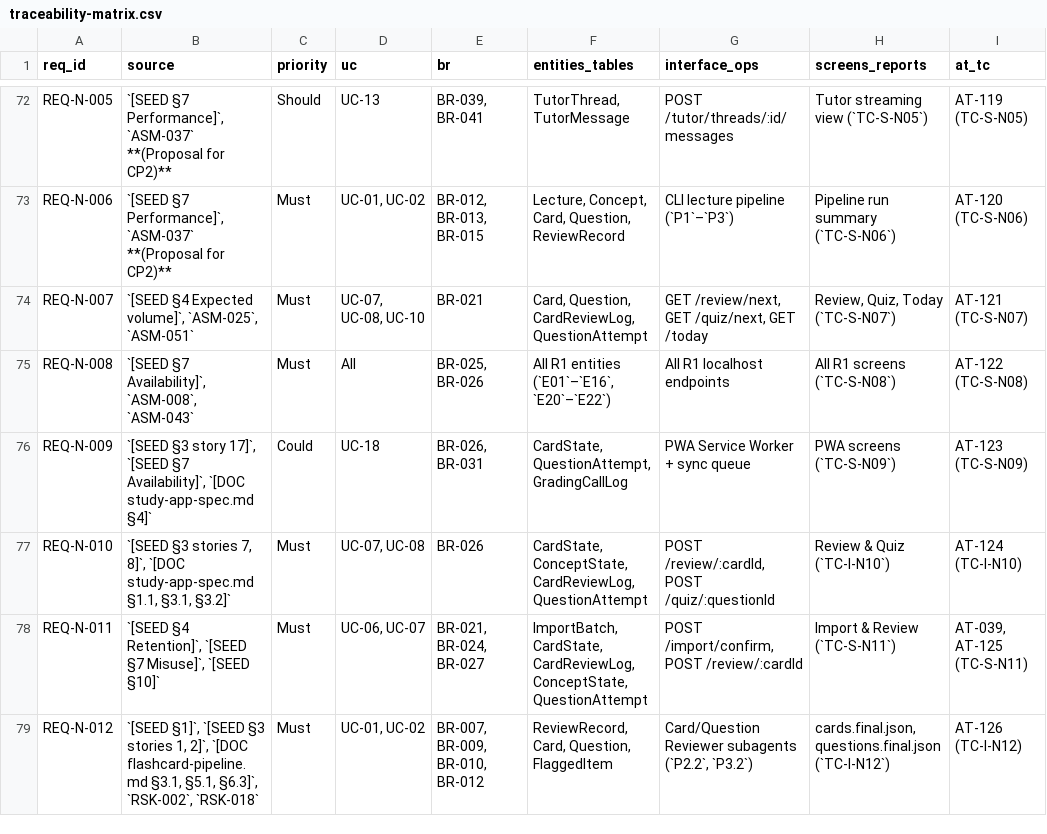
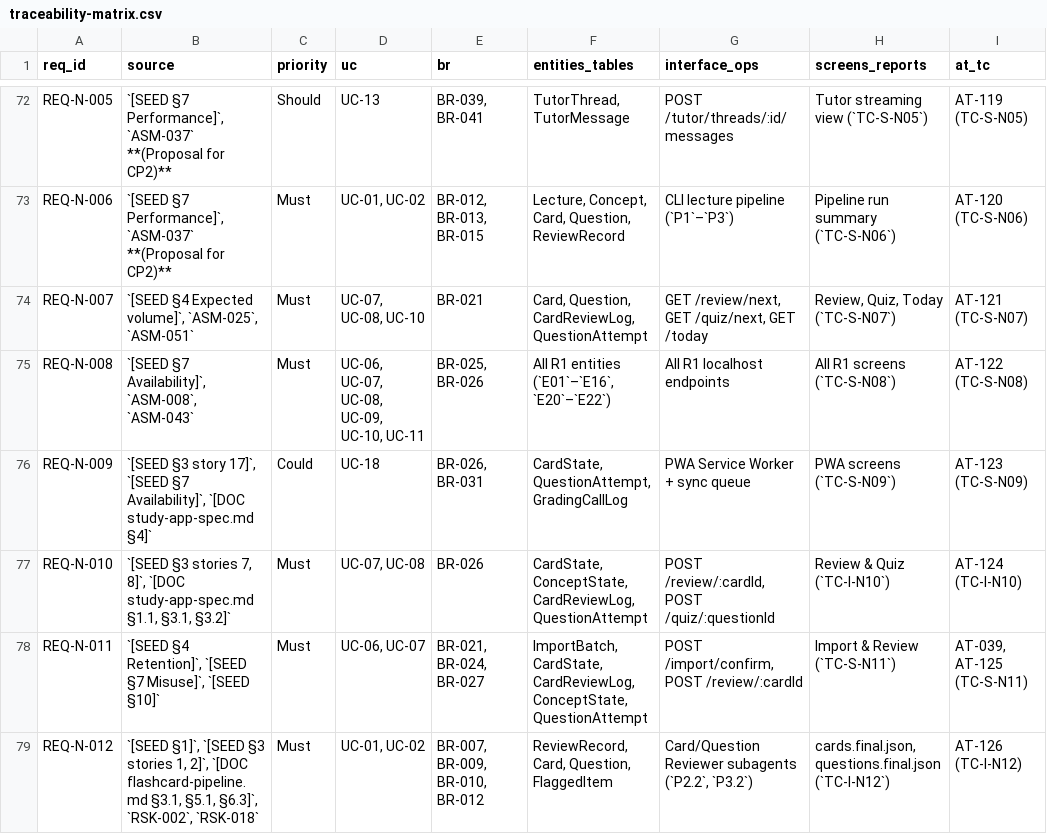
Before and after one commit to thomasclarkpersonal-sketch/StudyApp, a CSV file: workbook/00-governance/traceability-matrix.csv, drawn as a sheet; only a part is shown, gaps mark what is left out; the diff covers the shown part only; the diff names each change by its address in the sheet, - before the commit and + after, or states it on an @@ line.

```diff
--- a/workbook/00-governance/traceability-matrix.csv
+++ b/workbook/00-governance/traceability-matrix.csv
-D75 (uc): All
+D75 (uc): UC-06, UC-07, UC-08, UC-09, UC-10, UC-11
```
Also changed, not shown: 6 edited cells elsewhere in this file, workbook/02-analysis/acceptance-scenarios.csv, workbook/02-analysis/requirements.csv, 16 other files.
